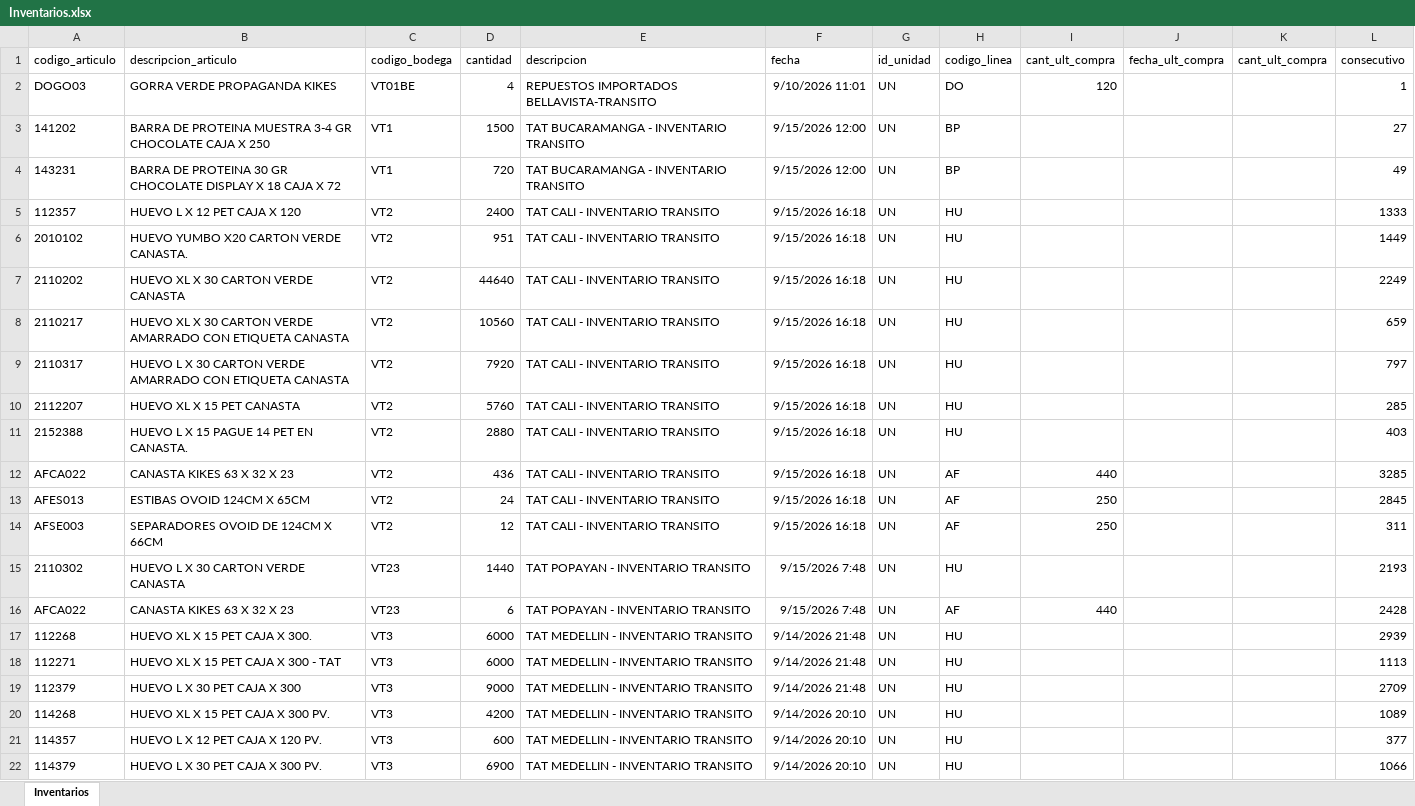
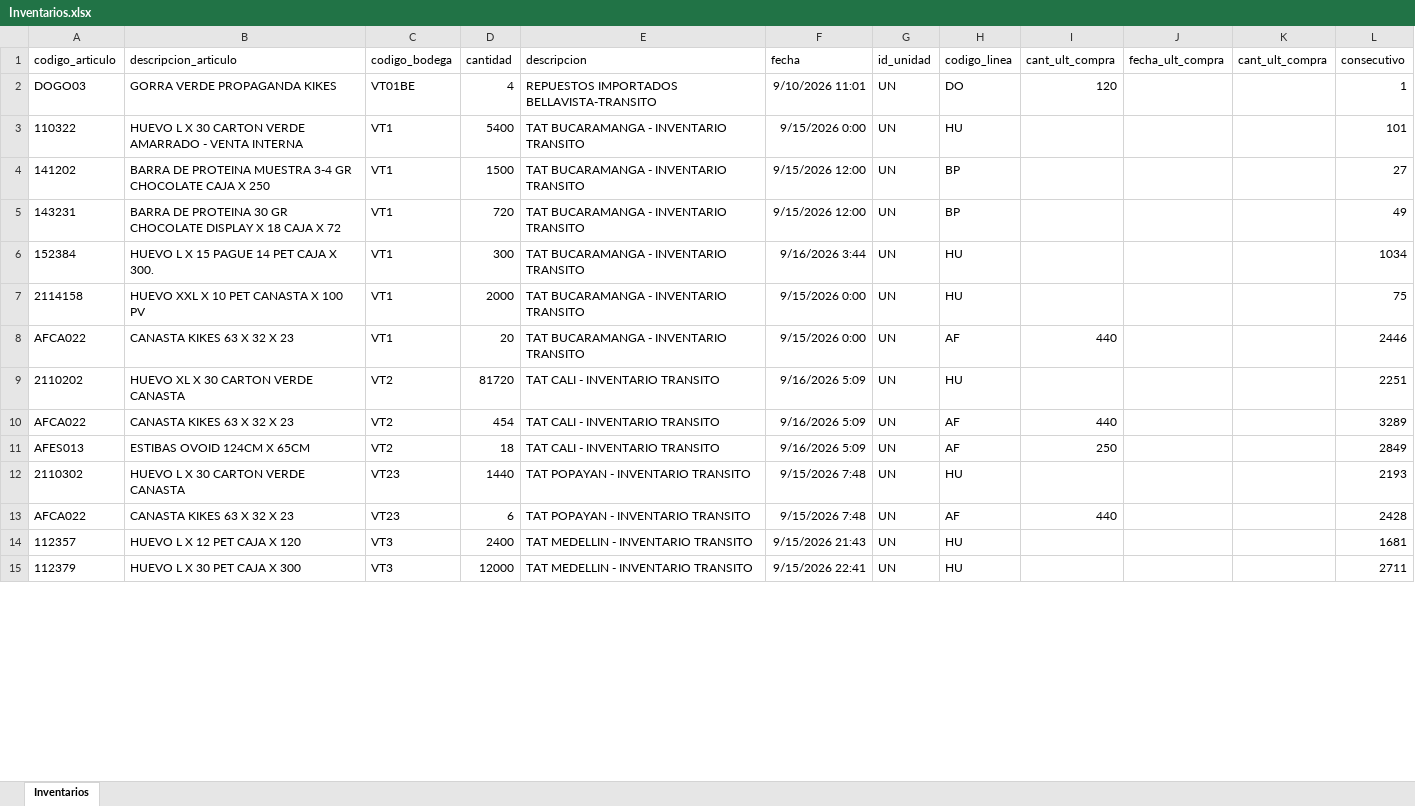
Before and after one commit to CamiVargas25/Inventarios, an Excel workbook: Inventarios.xlsx, sheet Inventarios, drawn as a sheet; only a part is shown; values as stored, in another font and other column widths than the file's, no borders; removed rows and columns are numbered as before the commit, all else as after; the diff covers the shown part only; the diff names each change by its address in the sheet, - before the commit and + after, or states it on an @@ line.

```diff
--- a/Inventarios.xlsx (sheet Inventarios)
+++ b/Inventarios.xlsx (sheet Inventarios)
+row 3: 110322 | HUEVO L X 30 CARTON VERDE AMARRADO - VENTA INTERNA | VT1 | 5400 | TAT BUCARAMANGA - INVENTARIO TRANSITO | 9/15/2026 0:00 | UN | HU |  |  |  | 101
-row 5: 112357 | HUEVO L X 12 PET CAJA X 120 | VT2 | 2400 | TAT CALI - INVENTARIO TRANSITO | 9/15/2026 16:18 | UN | HU |  |  |  | 1333
-row 6: 2010102 | HUEVO YUMBO X20 CARTON VERDE CANASTA. | VT2 | 951 | TAT CALI - INVENTARIO TRANSITO | 9/15/2026 16:18 | UN | HU |  |  |  | 1449
+row 6: 152384 | HUEVO L X 15 PAGUE 14 PET CAJA X 300. | VT1 | 300 | TAT BUCARAMANGA - INVENTARIO TRANSITO | 9/16/2026 3:44 | UN | HU |  |  |  | 1034
+row 7: 2114158 | HUEVO XXL X 10 PET CANASTA X 100 PV | VT1 | 2000 | TAT BUCARAMANGA - INVENTARIO TRANSITO | 9/15/2026 0:00 | UN | HU |  |  |  | 75
+row 8: AFCA022 | CANASTA KIKES 63 X 32 X 23 | VT1 | 20 | TAT BUCARAMANGA - INVENTARIO TRANSITO | 9/15/2026 0:00 | UN | AF | 440 |  |  | 2446
-D9 (cantidad): 44640
+D9 (cantidad): 81720
-F9 (fecha): 9/15/2026 16:18
+F9 (fecha): 9/16/2026 5:09
-L9 (consecutivo): 2249
+L9 (consecutivo): 2251
-row 8: 2110217 | HUEVO XL X 30 CARTON VERDE AMARRADO CON ETIQUETA CANASTA | VT2 | 10560 | TAT CALI - INVENTARIO TRANSITO | 9/15/2026 16:18 | UN | HU |  |  |  | 659
-row 9: 2110317 | HUEVO L X 30 CARTON VERDE AMARRADO CON ETIQUETA CANASTA | VT2 | 7920 | TAT CALI - INVENTARIO TRANSITO | 9/15/2026 16:18 | UN | HU |  |  |  | 797
-row 10: 2112207 | HUEVO XL X 15 PET CANASTA | VT2 | 5760 | TAT CALI - INVENTARIO TRANSITO | 9/15/2026 16:18 | UN | HU |  |  |  | 285
-row 11: 2152388 | HUEVO L X 15 PAGUE 14 PET EN CANASTA. | VT2 | 2880 | TAT CALI - INVENTARIO TRANSITO | 9/15/2026 16:18 | UN | HU |  |  |  | 403
-D10 (cantidad): 436
+D10 (cantidad): 454
-F10:F11 (fecha): 9/15/2026 16:18
+F10:F11 (fecha): 9/16/2026 5:09
-L10 (consecutivo): 3285
+L10 (consecutivo): 3289
-D11 (cantidad): 24
+D11 (cantidad): 18
-L11 (consecutivo): 2845
+L11 (consecutivo): 2849
-row 14: AFSE003 | SEPARADORES OVOID DE 124CM X 66CM | VT2 | 12 | TAT CALI - INVENTARIO TRANSITO | 9/15/2026 16:18 | UN | AF | 250 |  |  | 311
-A14 (codigo_articulo): 112268
+A14 (codigo_articulo): 112357
-B14 (descripcion_articulo): HUEVO XL X 15 PET CAJA X 300.
+B14 (descripcion_articulo): HUEVO L X 12 PET CAJA X 120
-D14 (cantidad): 6000
+D14 (cantidad): 2400
-F14 (fecha): 9/14/2026 21:48
+F14 (fecha): 9/15/2026 21:43
-L14 (consecutivo): 2939
+L14 (consecutivo): 1681
-row 18: 112271 | HUEVO XL X 15 PET CAJA X 300 - TAT | VT3 | 6000 | TAT MEDELLIN - INVENTARIO TRANSITO | 9/14/2026 21:48 | UN | HU |  |  |  | 1113
-D15 (cantidad): 9000
+D15 (cantidad): 12000
-F15 (fecha): 9/14/2026 21:48
+F15 (fecha): 9/15/2026 22:41
-L15 (consecutivo): 2709
+L15 (consecutivo): 2711
-row 20: 114268 | HUEVO XL X 15 PET CAJA X 300 PV. | VT3 | 4200 | TAT MEDELLIN - INVENTARIO TRANSITO | 9/14/2026 20:10 | UN | HU |  |  |  | 1089
-row 21: 114357 | HUEVO L X 12 PET CAJA X 120 PV. | VT3 | 600 | TAT MEDELLIN - INVENTARIO TRANSITO | 9/14/2026 20:10 | UN | HU |  |  |  | 377
-row 22: 114379 | HUEVO L X 30 PET CAJA X 300 PV. | VT3 | 6900 | TAT MEDELLIN - INVENTARIO TRANSITO | 9/14/2026 20:10 | UN | HU |  |  |  | 1066
```
Also changed, not shown: 60 added rows, 28 removed rows and 232 edited cells elsewhere in this sheet, Kardex.xlsx, 4 other files.
